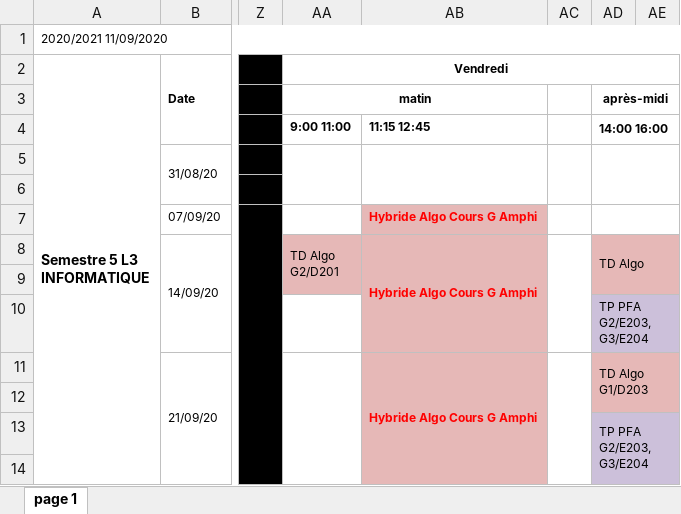
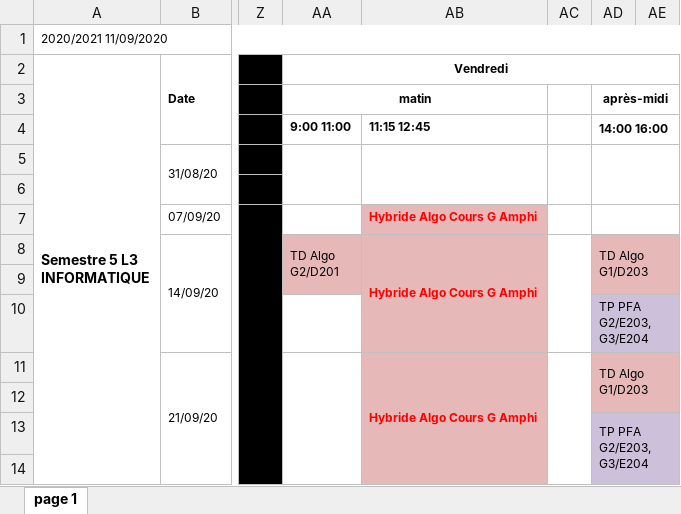
Before and after one commit to lucasmrdt/edt-to-google-calendar, an Excel workbook: assets/paris-saclay-l3-info.xlsx, sheet page 1, drawn as a sheet; only a part is shown, gaps mark what is left out; values as stored, in another font and other column widths than the file's, no borders; ↵ is a line break in a cell; the diff names each change by its address in the sheet, - before the commit and + after, or states it on an @@ line.

Commit message:
update L3-info timetable

```diff
--- a/assets/paris-saclay-l3-info.xlsx (sheet page 1)
+++ b/assets/paris-saclay-l3-info.xlsx (sheet page 1)
-AD8: TD Algo
+AD8: TD Algo ↵ G1/D203
```
